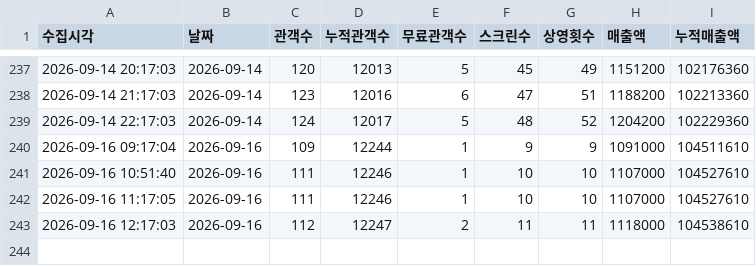
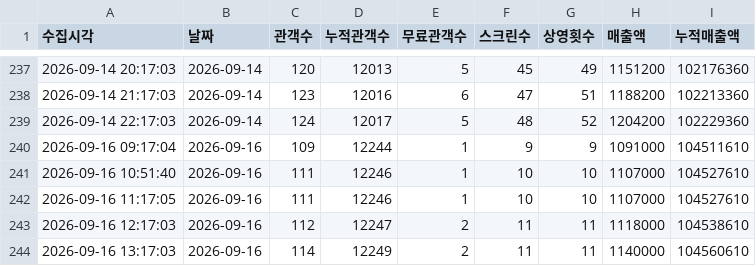
Before and after one commit to jaywhyyang/inthegrey, a CSV file: member_snapshots.csv, drawn as a sheet; only a part is shown, gaps mark what is left out.

Commit message:
data update 2026-09-16 13:17:03

```diff
--- a/member_snapshots.csv
+++ b/member_snapshots.csv
@@ -243 +243,2 @@
 2026-09-16 12:17:03,2026-09-16,112,12247,2,11,11,1118000,104538610
+2026-09-16 13:17:03,2026-09-16,114,12249,2,11,11,1140000,104560610
```
Also changed, not shown: 2 other files.
